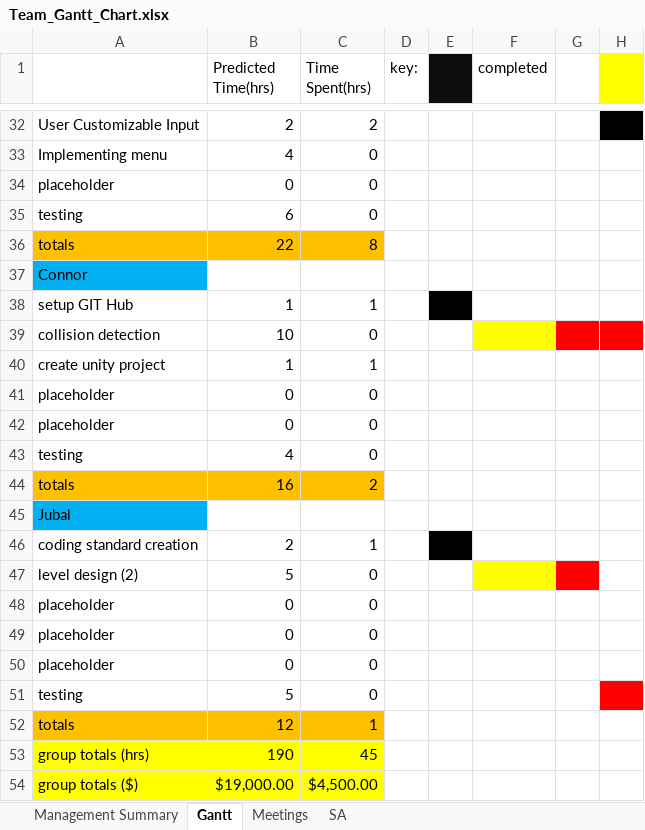
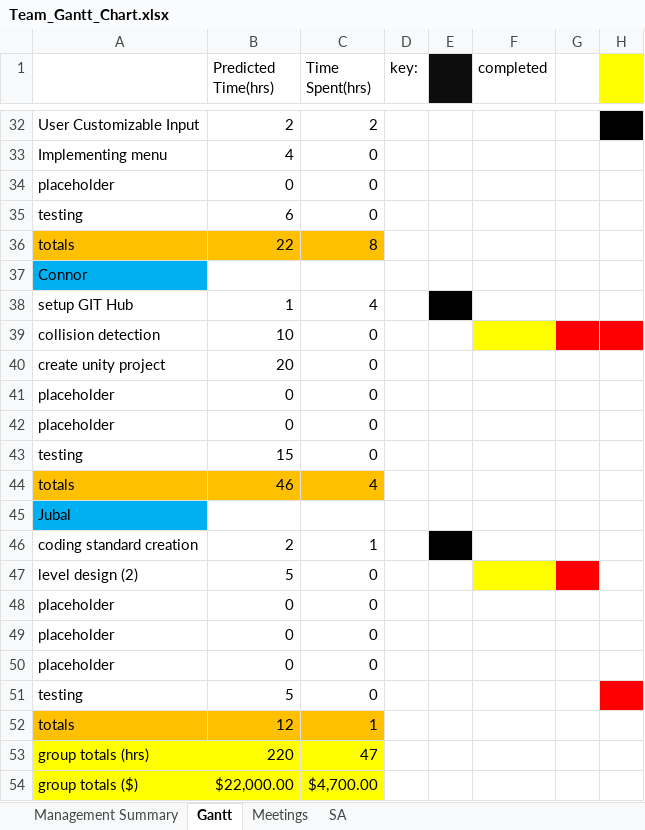
Before and after one commit to cjwilliams97/6_Angry_Devs, an Excel workbook: Docs/Team_Gantt_Chart.xlsx, sheet Gantt, drawn as a sheet; only a part is shown, gaps mark what is left out; values as stored, in another font and other column widths than the file's, no borders; the diff names each change by its address in the sheet, - before the commit and + after, or states it on an @@ line.

```diff
--- a/Docs/Team_Gantt_Chart.xlsx (sheet Gantt)
+++ b/Docs/Team_Gantt_Chart.xlsx (sheet Gantt)
-C38 (Time Spent(hrs)): 1
+C38 (Time Spent(hrs)): 4
-B40 (Predicted Time(hrs)): 1
+B40 (Predicted Time(hrs)): 20
-C40 (Time Spent(hrs)): 1
+C40 (Time Spent(hrs)): 0
-B43 (Predicted Time(hrs)): 4
+B43 (Predicted Time(hrs)): 15
-B44 (Predicted Time(hrs)): 16
+B44 (Predicted Time(hrs)): 46
-C44 (Time Spent(hrs)): 2
+C44 (Time Spent(hrs)): 4
-B53 (Predicted Time(hrs)): 190
+B53 (Predicted Time(hrs)): 220
-C53 (Time Spent(hrs)): 45
+C53 (Time Spent(hrs)): 47
-B54 (Predicted Time(hrs)): $19,000.00
+B54 (Predicted Time(hrs)): $22,000.00
-C54 (Time Spent(hrs)): $4,500.00
+C54 (Time Spent(hrs)): $4,700.00
```
Also changed, not shown: sheet Management Summary.
